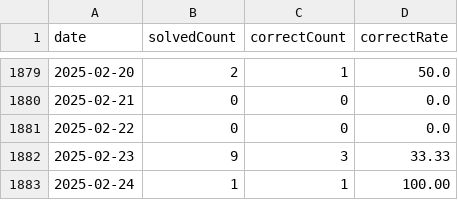
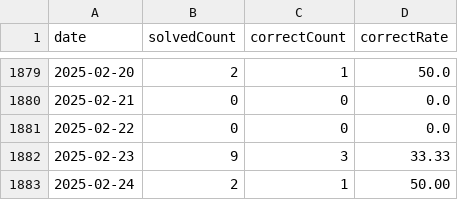
Before and after one commit to HowAboutQuestion/Legacy-HowAboutQuestion, a CSV file: public/history.csv, drawn as a sheet; only a part is shown, gaps mark what is left out.

```diff
--- a/public/history.csv
+++ b/public/history.csv
@@ -1882,2 +1882,2 @@ date,solvedCount,correctCount,correctRate
 2025-02-23,9,3,33.33
-2025-02-24,1,1,100.00
+2025-02-24,2,1,50.00
```
Also changed, not shown: public/question.csv, 2 other files.
